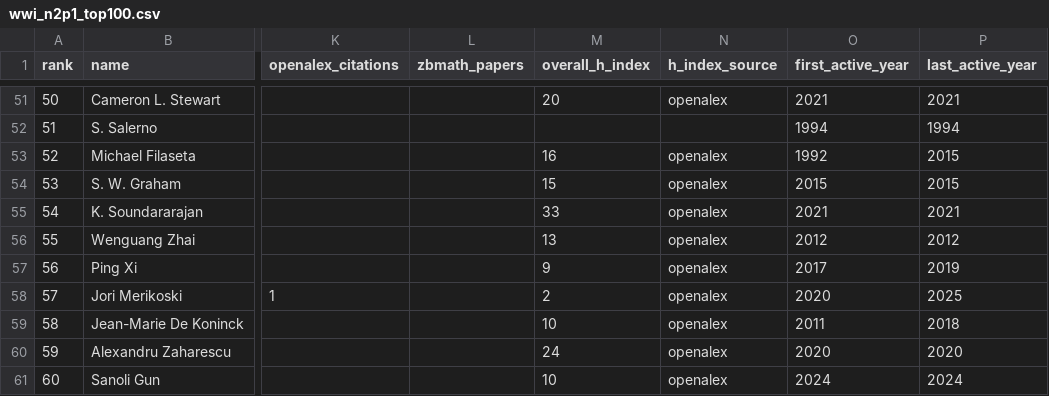
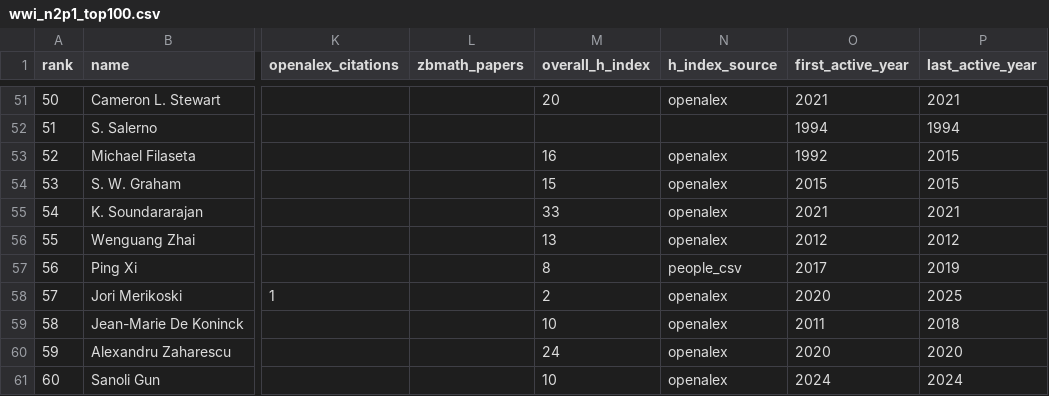
Before and after one commit to sthubbar/wwin2p1, a CSV file: _site/data/wwi_n2p1_top100.csv, drawn as a sheet; only a part is shown, gaps mark what is left out; the diff names each change by its address in the sheet, - before the commit and + after, or states it on an @@ line.

Commit message:
Deploy n2p1 site (2026-10-14) - 353 profiles, 0 orphans pruned

```diff
--- a/_site/data/wwi_n2p1_top100.csv
+++ b/_site/data/wwi_n2p1_top100.csv
-M57 (overall_h_index): 9
+M57 (overall_h_index): 8
-N57 (h_index_source): openalex
+N57 (h_index_source): people_csv
```
Also changed, not shown: 5 other files.
